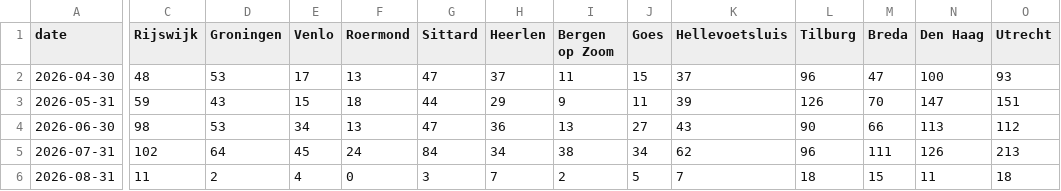
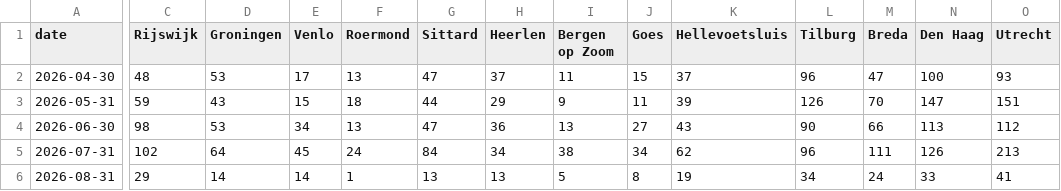
Before and after one commit to scalato/1box-dashboard, a CSV file: data/sp/conversations_by_location.csv, drawn as a sheet; only a part is shown, gaps mark what is left out; the diff covers the shown part only; the diff names each change by its address in the sheet, - before the commit and + after, or states it on an @@ line.

Commit message:
Update MIS data - 2026-08-10

```diff
--- a/data/sp/conversations_by_location.csv
+++ b/data/sp/conversations_by_location.csv
-C6 (Rijswijk): 11
+C6 (Rijswijk): 29
-D6 (Groningen): 2
+D6 (Groningen): 14
-E6 (Venlo): 4
+E6 (Venlo): 14
-F6 (Roermond): 0
+F6 (Roermond): 1
-G6 (Sittard): 3
+G6 (Sittard): 13
-H6 (Heerlen): 7
+H6 (Heerlen): 13
-I6 (Bergen op Zoom): 2
+I6 (Bergen op Zoom): 5
-J6 (Goes): 5
+J6 (Goes): 8
-K6 (Hellevoetsluis): 7
+K6 (Hellevoetsluis): 19
-L6 (Tilburg): 18
+L6 (Tilburg): 34
-M6 (Breda): 15
+M6 (Breda): 24
-N6 (Den Haag): 11
+N6 (Den Haag): 33
-O6 (Utrecht): 18
+O6 (Utrecht): 41
```
Also changed, not shown: 16 edited cells elsewhere in this file, data/sp/conversations_by_category.csv, data/sp/escalations_by_category.csv, 2 other files.
